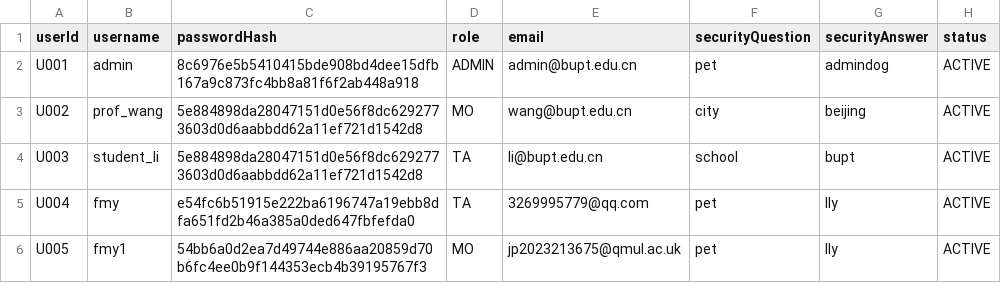
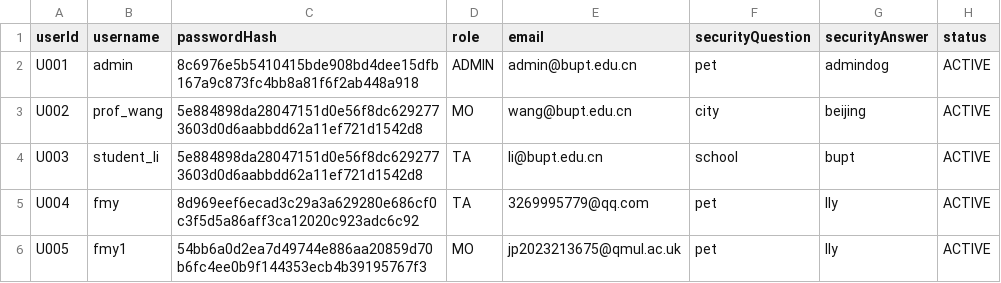
Before and after one commit to XUChenyou0216/EBU6304_Group101_Project, a CSV file: ta-recruitment/src/main/webappdata/users.csv, drawn as a sheet.

```diff
--- a/ta-recruitment/src/main/webappdata/users.csv
+++ b/ta-recruitment/src/main/webappdata/users.csv
@@ -4,3 +4,3 @@ U002,prof_wang,5e884898da28047151d0e56f8dc6292773603d0d6aabbdd62a11ef721d1542d8,
 U003,student_li,5e884898da28047151d0e56f8dc6292773603d0d6aabbdd62a11ef721d1542d8,TA,li@bupt.edu.cn,school,bupt,ACTIVE
-U004,fmy,e54fc6b51915e222ba6196747a19ebb8dfa651fd2b46a385a0ded647fbfefda0,TA,3269995779@qq.com,pet,lly,ACTIVE
+U004,fmy,8d969eef6ecad3c29a3a629280e686cf0c3f5d5a86aff3ca12020c923adc6c92,TA,3269995779@qq.com,pet,lly,ACTIVE
 U005,fmy1,54bb6a0d2ea7d49744e886aa20859d70b6fc4ee0b9f144353ecb4b39195767f3,MO,jp2023213675@qmul.ac.uk,pet,lly,ACTIVE
```
Also changed, not shown: 4 other files.
